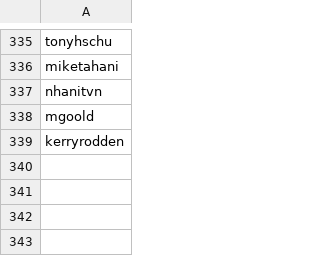
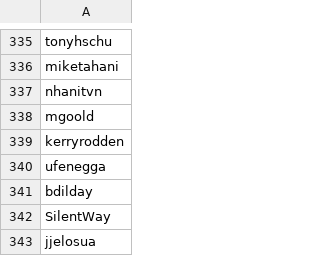
Before and after one commit to enjalot/blockbuilder-search-index, a CSV file: data/users.csv, drawn as a sheet; only a part is shown, gaps mark what is left out; the diff names each change by its address in the sheet, - before the commit and + after, or states it on an @@ line.

```diff
--- a/data/users.csv
+++ b/data/users.csv
+row 340: ufenegga
+row 341: bdilday
+row 342: SilentWay
+row 343: jjelosua
```
Also changed, not shown: data/usables.csv, data/users-combined.csv, 9 other files.
